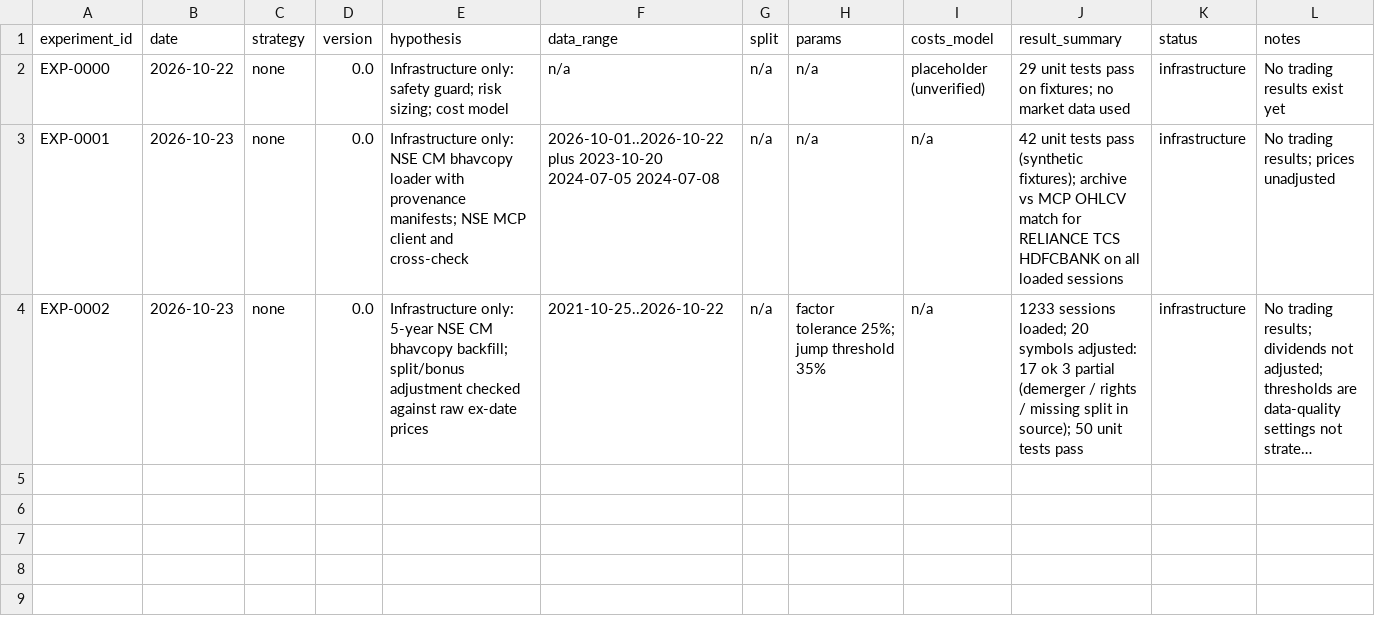
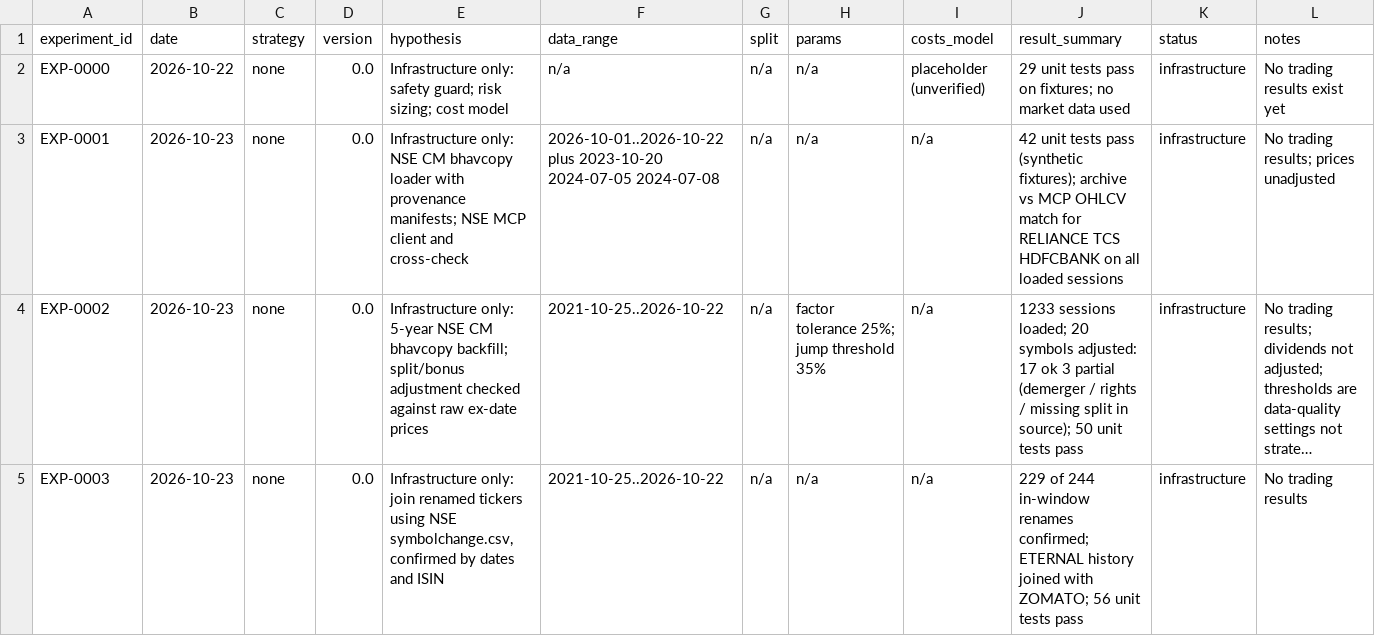
Before and after one commit to ashok-mondal-qa/trading-resarch, a CSV file: experiments/registry.csv, drawn as a sheet; long unchanged cells end in …; the diff names each change by its address in the sheet, - before the commit and + after, or states it on an @@ line.

```diff
--- a/experiments/registry.csv
+++ b/experiments/registry.csv
+row 5: EXP-0003 | 2026-10-23 | none | 0.0 | Infrastructure only: join renamed tickers using NSE symbolchange.csv, confirmed by dates and ISIN | 2021-10-25..2026-10-22 | n/a | n/a | n/a | 229 of 244 in-window renames confirmed; ETERNAL history joined with ZOMATO; 56 unit tests pass | infrastructure | No trading results
```
Also changed, not shown: 26 other files.
